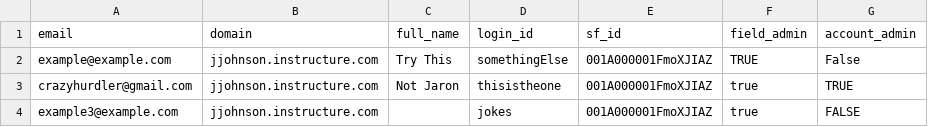
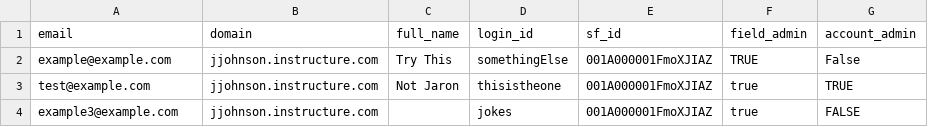
Before and after one commit to jaronrayj/field-admin-puppeteer, a CSV file: csv-storage/test.csv, drawn as a sheet.

```diff
--- a/csv-storage/test.csv
+++ b/csv-storage/test.csv
@@ -2,3 +2,3 @@ email,domain,full_name,login_id,sf_id,field_admin,account_admin
 example@example.com,jjohnson.instructure.com,Try This,somethingElse,001A000001FmoXJIAZ,TRUE,False
-crazyhurdler@gmail.com,jjohnson.instructure.com,Not Jaron,thisistheone,001A000001FmoXJIAZ,true,TRUE
+test@example.com,jjohnson.instructure.com,Not Jaron,thisistheone,001A000001FmoXJIAZ,true,TRUE
 example3@example.com,jjohnson.instructure.com,,jokes,001A000001FmoXJIAZ,true,FALSE
```
Also changed, not shown: 3 other files.
